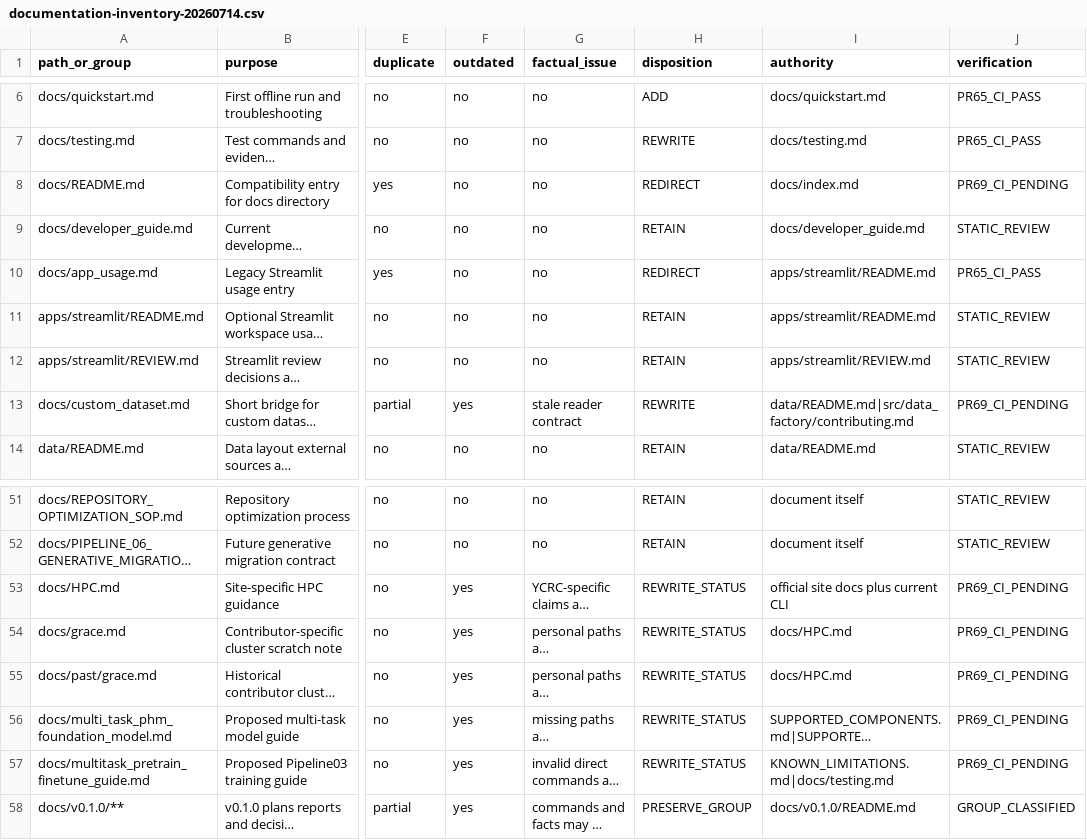
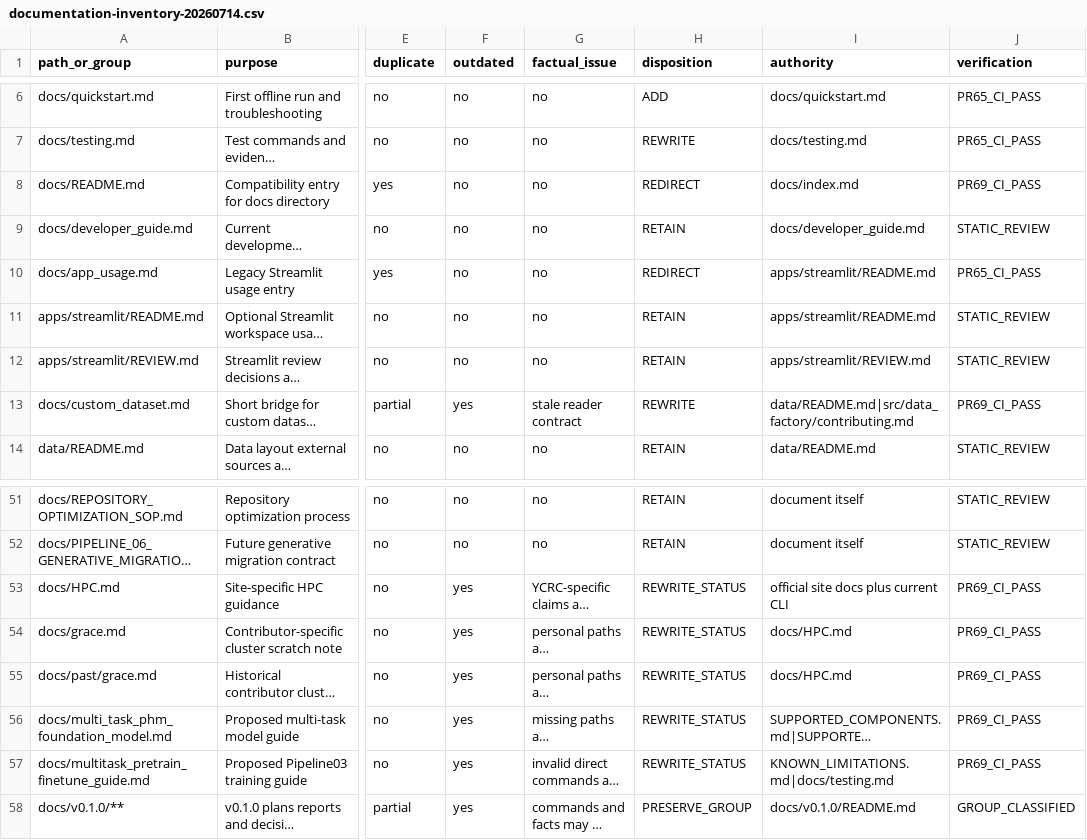
Before and after one commit to PHMbench/PHM-Vibench, a CSV file: docs/archive/audits/documentation-inventory-20260714.csv, drawn as a sheet; only a part is shown, gaps mark what is left out; long unchanged cells end in …; the diff names each change by its address in the sheet, - before the commit and + after, or states it on an @@ line.

Commit message:
docs: finalize documentation audit verification status (#72)
Record the completed successful PR #69 validation status in the machine-readable documentation inventory. No documentation disposition or runtime behavior changes.

```diff
--- a/docs/archive/audits/documentation-inventory-20260714.csv
+++ b/docs/archive/audits/documentation-inventory-20260714.csv
-J8 (verification): PR69_CI_PENDING
+J8 (verification): PR69_CI_PASS
-J13 (verification): PR69_CI_PENDING
+J13 (verification): PR69_CI_PASS
-J53:J57 (verification): PR69_CI_PENDING
+J53:J57 (verification): PR69_CI_PASS
```
